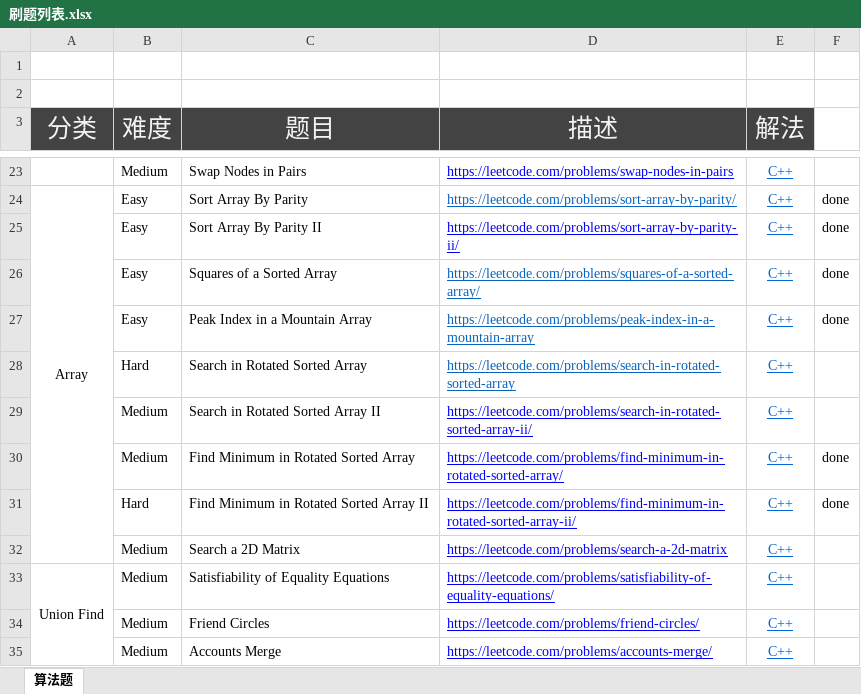
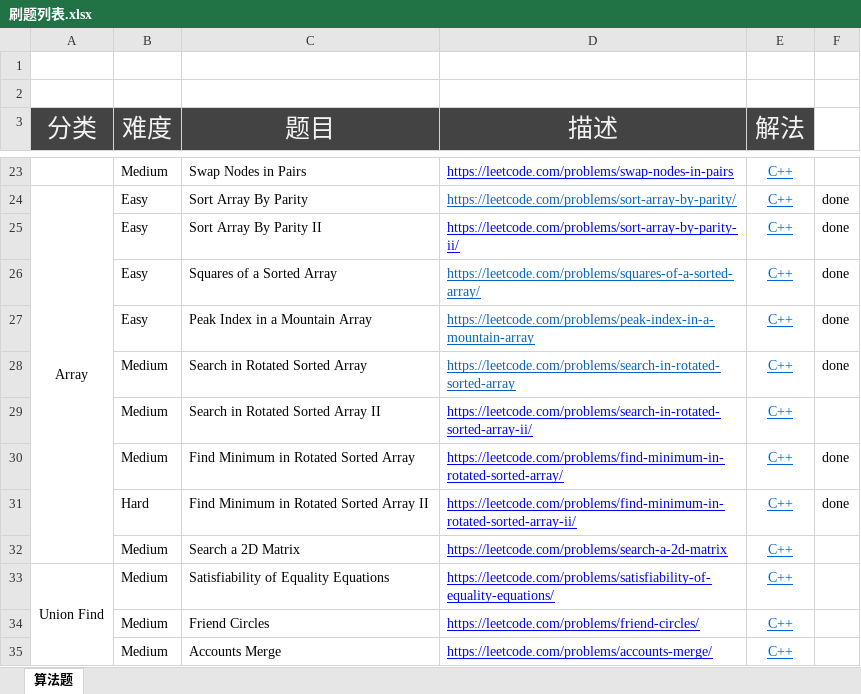
Before and after one commit to lyandut/MyLeetCode, an Excel workbook: 算法训练营学习资料包/刷题列表.xlsx, sheet 算法题, drawn as a sheet; only a part is shown, gaps mark what is left out; values as stored, in another font and other column widths than the file's, no borders; the diff names each change by its address in the sheet, - before the commit and + after, or states it on an @@ line.

```diff
--- a/算法训练营学习资料包/刷题列表.xlsx (sheet 算法题)
+++ b/算法训练营学习资料包/刷题列表.xlsx (sheet 算法题)
-B28 (难度): Hard
+B28 (难度): Medium
-F28: (empty)
+F28: done
```
Also changed, not shown: 3 other files.
